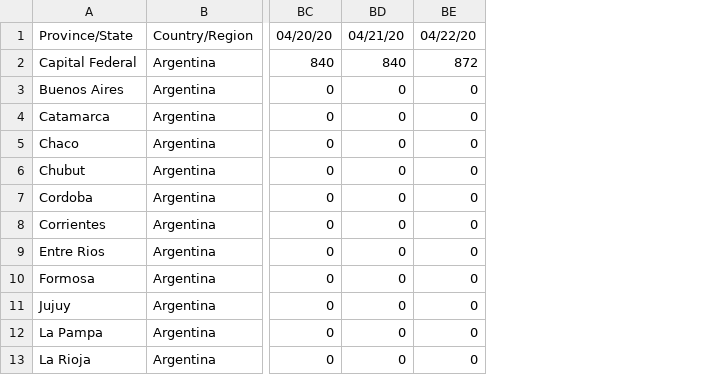
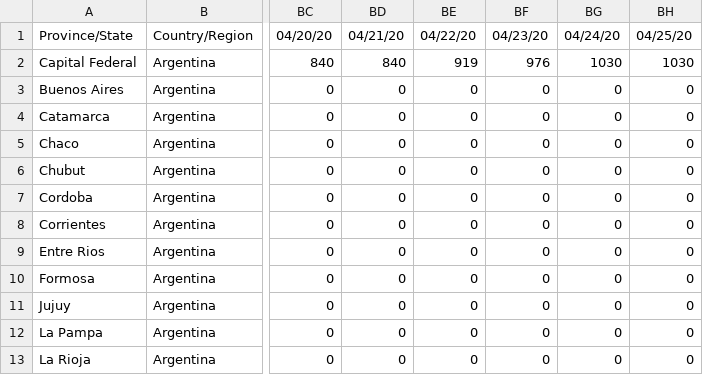
Before and after one commit to cristianrohr/covid19ARgentina_stats, a CSV file: data/time_series_19-covid-Recovered_argentina.csv, drawn as a sheet; only a part is shown, gaps mark what is left out; the diff names each change by its address in the sheet, - before the commit and + after, or states it on an @@ line.

```diff
--- a/data/time_series_19-covid-Recovered_argentina.csv
+++ b/data/time_series_19-covid-Recovered_argentina.csv
+column BF, rows 1-13: 04/23/20 | 976 | 0 | 0 | 0 | 0 | 0 | 0 | 0 | 0 | 0 | 0 | 0
+column BG, rows 1-13: 04/24/20 | 1030 | 0 | 0 | 0 | 0 | 0 | 0 | 0 | 0 | 0 | 0 | 0
+column BH, rows 1-13: 04/25/20 | 1030 | 0 | 0 | 0 | 0 | 0 | 0 | 0 | 0 | 0 | 0 | 0
-BE2: 872
+BE2: 919
```
Also changed, not shown: data/time_series_19-covid-Confirmed_argentina.csv, data/time_series_19-covid-Deaths_argentina.csv, 1 other file.
